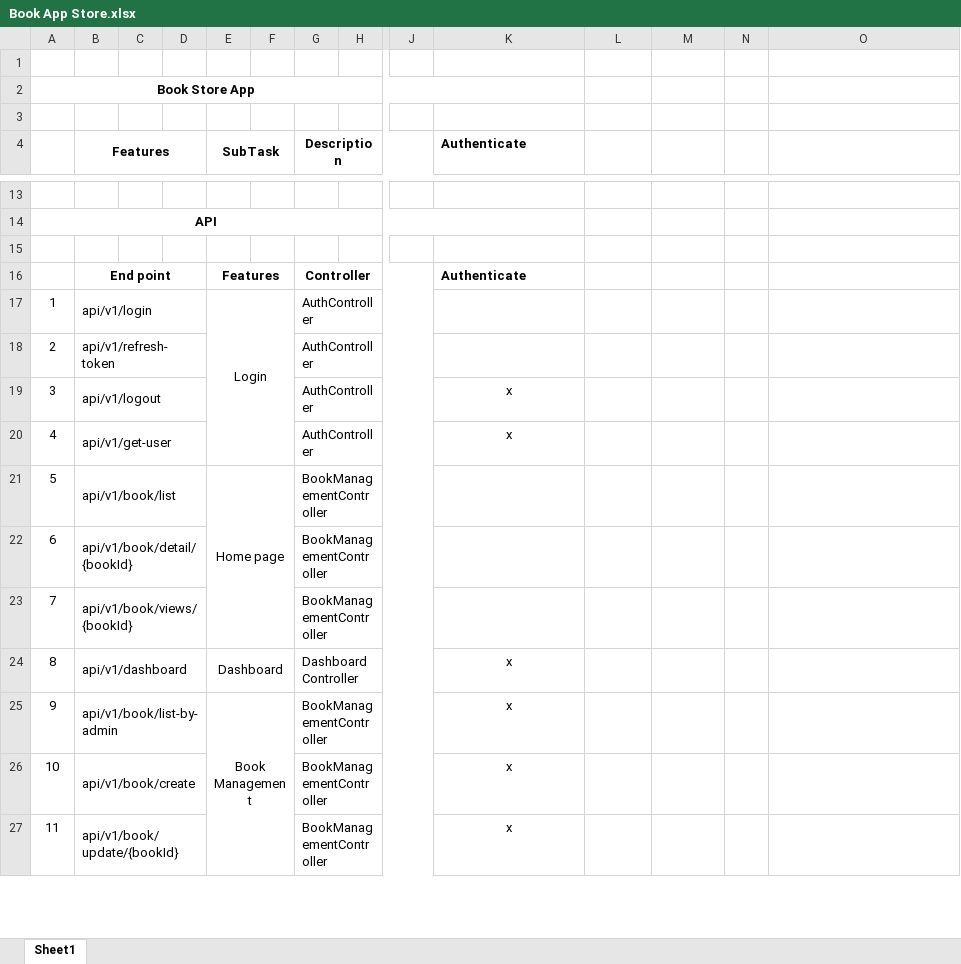
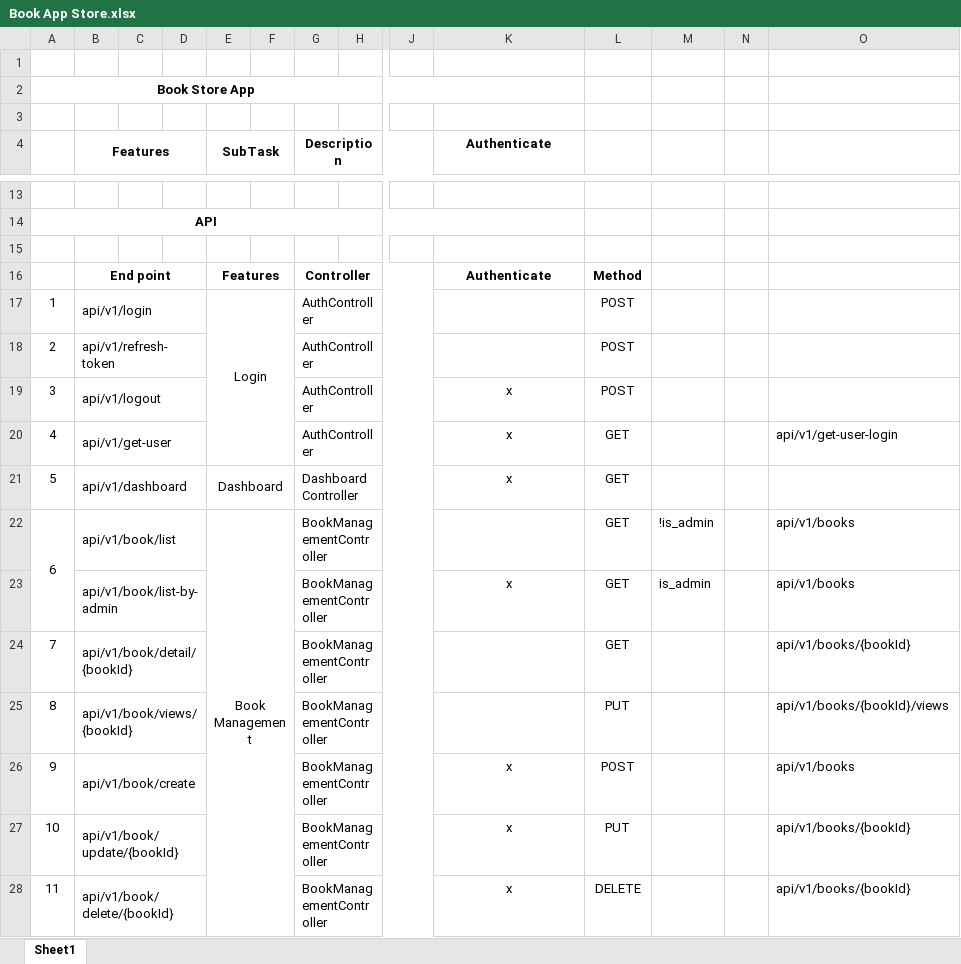
Before and after one commit to anhtuanst1/book_store_app, an Excel workbook: Book App Store.xlsx, sheet Sheet1, drawn as a sheet; only a part is shown, gaps mark what is left out; values as stored, in another font and other column widths than the file's, no borders; removed rows and columns are numbered as before the commit, all else as after; rows hold the shown columns only; the diff covers the shown part only; the diff names each change by its address in the sheet, - before the commit and + after, or states it on an @@ line.

Commit message:
refactor code and change method API by RestFull

```diff
--- a/Book App Store.xlsx (sheet Sheet1)
+++ b/Book App Store.xlsx (sheet Sheet1)
-K4 alignment: left
+K4 alignment: center
-K16 alignment: left
+K16 alignment: center
-L16: (empty)
+L16: Method
-L17:L19: (empty)
+L17:L19: POST
-L20: (empty)
+L20: GET
-O20: (empty)
+O20: api/v1/get-user-login
-row 21: 5 | api/v1/book/list |  |  | Home page |  | BookManagementController
+row 21: 5 | api/v1/dashboard |  |  | Dashboard |  | DashboardController |  |  | x | GET
+A22:A23 merged
-B22 (Features): api/v1/book/detail/{bookId}
+B22 (Features): api/v1/book/list
-E22 (SubTask): (empty)
+E22 (SubTask): Book Management
+E22:F29 merged
-L22: (empty)
+L22: GET
-M22: (empty)
+M22: !is_admin
-O22: (empty)
+O22: api/v1/books
+row 23:  | api/v1/book/list-by-admin |  |  |  |  | BookManagementController |  |  | x | GET | is_admin |  | api/v1/books
-B24 (Features): api/v1/book/views/{bookId}
+B24 (Features): api/v1/book/detail/{bookId}
-L24: (empty)
+L24: GET
-O24: (empty)
+O24: api/v1/books/{bookId}
-row 24: 8 | api/v1/dashboard |  |  | Dashboard |  | DashboardController |  |  | x
+row 25: 8 | api/v1/book/views/{bookId} |  |  |  |  | BookManagementController |  |  |  | PUT |  |  | api/v1/books/{bookId}/views
-B26 (Features): api/v1/book/list-by-admin
+B26 (Features): api/v1/book/create
-E26 (SubTask): Book Management
+E26 (SubTask): (empty)
-E25:F29 merged
-L26: (empty)
+L26: POST
-O26: (empty)
+O26: api/v1/books
-B27 (Features): api/v1/book/create
+B27 (Features): api/v1/book/update/{bookId}
-L27: (empty)
+L27: PUT
-O27:O28: (empty)
+O27:O28: api/v1/books/{bookId}
-B28 (Features): api/v1/book/update/{bookId}
+B28 (Features): api/v1/book/delete/{bookId}
-L28: (empty)
+L28: DELETE
```
Also changed, not shown: 1 removed row and 3 edited cells elsewhere in this sheet, 19 other files.
